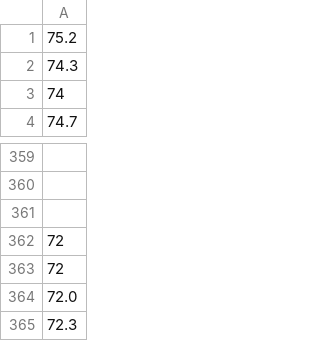
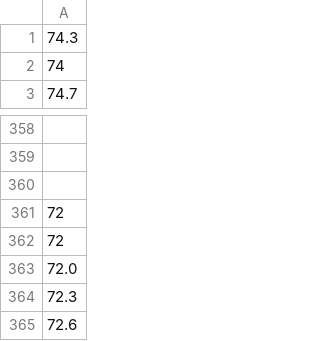
Before and after one commit to hnjm/DailyWeighIn, a CSV file: WeighIns.csv, drawn as a sheet; only a part is shown, gaps mark what is left out; removed rows and columns are numbered as before the commit, all else as after; the diff names each change by its address in the sheet, - before the commit and + after, or states it on an @@ line.

```diff
--- a/WeighIns.csv
+++ b/WeighIns.csv
-row 1: 75.2
+row 365: 72.6
```
Also changed, not shown: 2 other files.
